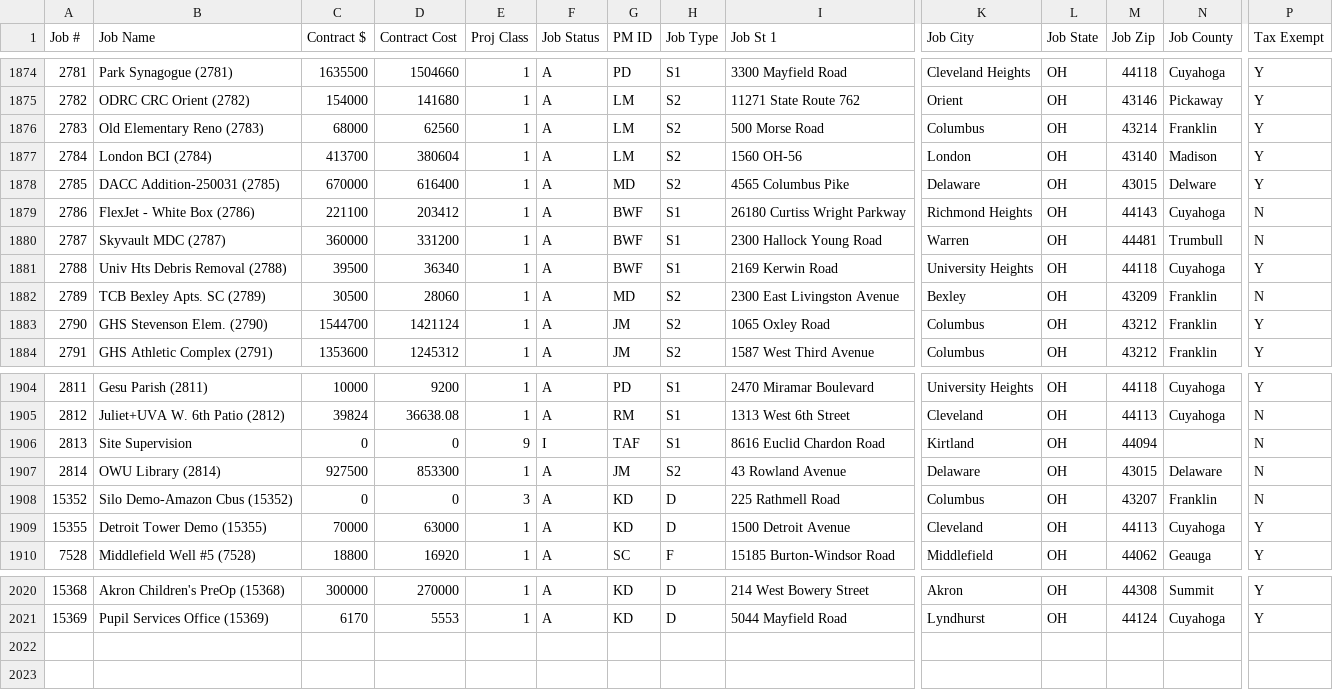
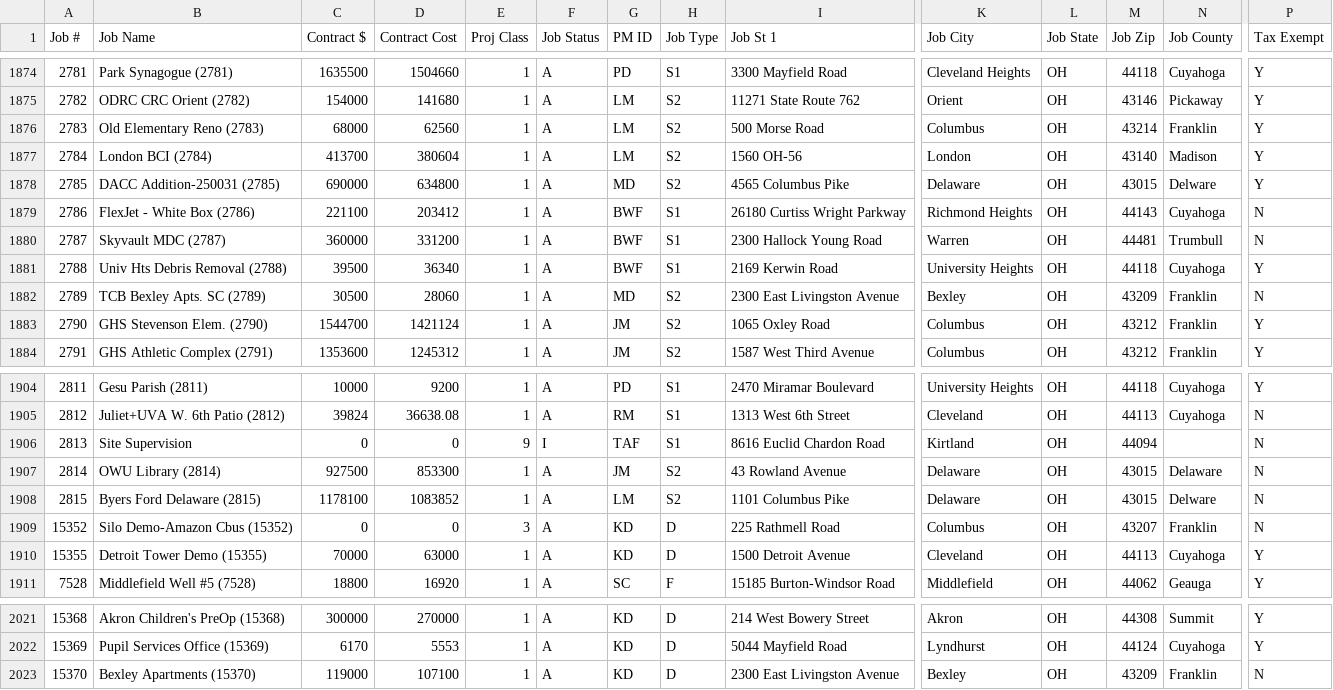
Before and after one commit to Pranava-mre/McCraken-Ticket-System, a CSV file: data/jobs_remote_cache.csv, drawn as a sheet; only a part is shown, gaps mark what is left out; rows hold the shown columns only; the diff names each change by its address in the sheet, - before the commit and + after, or states it on an @@ line.

```diff
--- a/data/jobs_remote_cache.csv
+++ b/data/jobs_remote_cache.csv
-C1878 (Contract $): 670000
+C1878 (Contract $): 690000
-D1878 (Contract Cost): 616400
+D1878 (Contract Cost): 634800
+row 1908: 2815 | Byers Ford Delaware (2815) | 1178100 | 1083852 | 1 | A | LM | S2 | 1101 Columbus Pike | Delaware | OH | 43015 | Delware | N
+row 2023: 15370 | Bexley Apartments (15370) | 119000 | 107100 | 1 | A | KD | D | 2300 East Livingston Avenue | Bexley | OH | 43209 | Franklin | N
```
Also changed, not shown: 2 other files.
